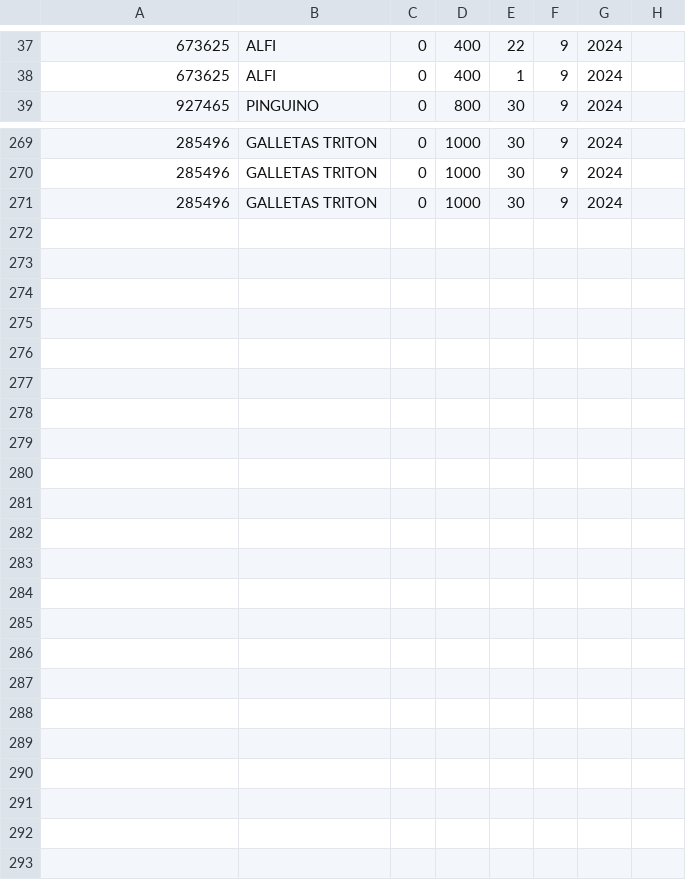
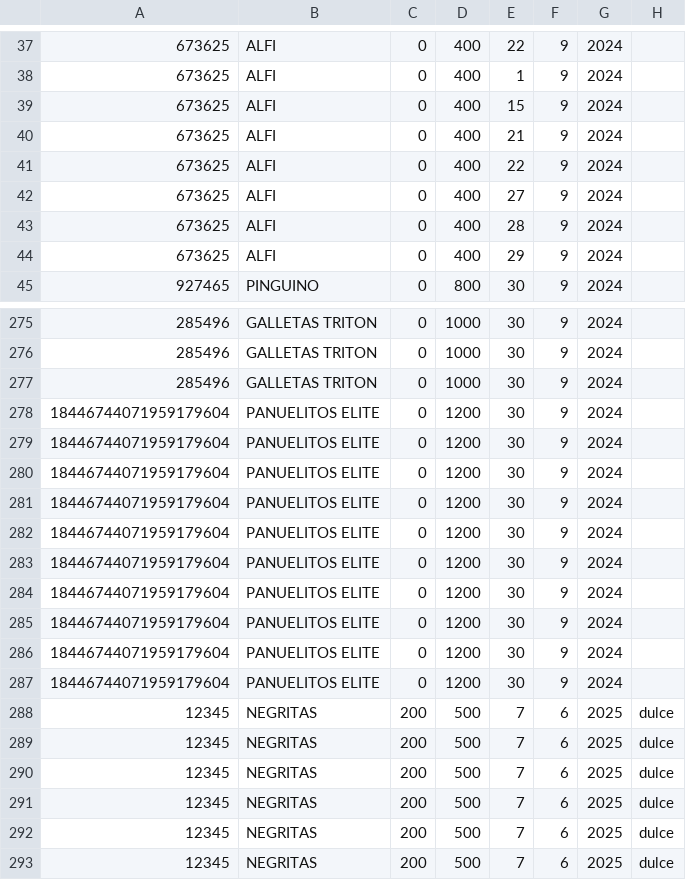
Before and after one commit to DaniSwi/Gestion-Almacen, a CSV file: data/inventarioOutput.csv, drawn as a sheet; only a part is shown, gaps mark what is left out.

```diff
--- a/data/inventarioOutput.csv
+++ b/data/inventarioOutput.csv
@@ -38,2 +38,8 @@
 673625,ALFI,0,400,1,9,2024,
+673625,ALFI,0,400,15,9,2024,
+673625,ALFI,0,400,21,9,2024,
+673625,ALFI,0,400,22,9,2024,
+673625,ALFI,0,400,27,9,2024,
+673625,ALFI,0,400,28,9,2024,
+673625,ALFI,0,400,29,9,2024,
 927465,PINGUINO,0,800,30,9,2024,
@@ -271 +277,17 @@
 285496,GALLETAS TRITON,0,1000,30,9,2024,
+18446744071959179604,PANUELITOS ELITE,0,1200,30,9,2024,
+18446744071959179604,PANUELITOS ELITE,0,1200,30,9,2024,
+18446744071959179604,PANUELITOS ELITE,0,1200,30,9,2024,
+18446744071959179604,PANUELITOS ELITE,0,1200,30,9,2024,
+18446744071959179604,PANUELITOS ELITE,0,1200,30,9,2024,
+18446744071959179604,PANUELITOS ELITE,0,1200,30,9,2024,
+18446744071959179604,PANUELITOS ELITE,0,1200,30,9,2024,
+18446744071959179604,PANUELITOS ELITE,0,1200,30,9,2024,
+18446744071959179604,PANUELITOS ELITE,0,1200,30,9,2024,
+18446744071959179604,PANUELITOS ELITE,0,1200,30,9,2024,
+12345,NEGRITAS,200,500,7,6,2025,dulce
+12345,NEGRITAS,200,500,7,6,2025,dulce
+12345,NEGRITAS,200,500,7,6,2025,dulce
+12345,NEGRITAS,200,500,7,6,2025,dulce
+12345,NEGRITAS,200,500,7,6,2025,dulce
+12345,NEGRITAS,200,500,7,6,2025,dulce
```
Also changed, not shown: data/inventario.csv, data/productos.csv, 7 other files.
